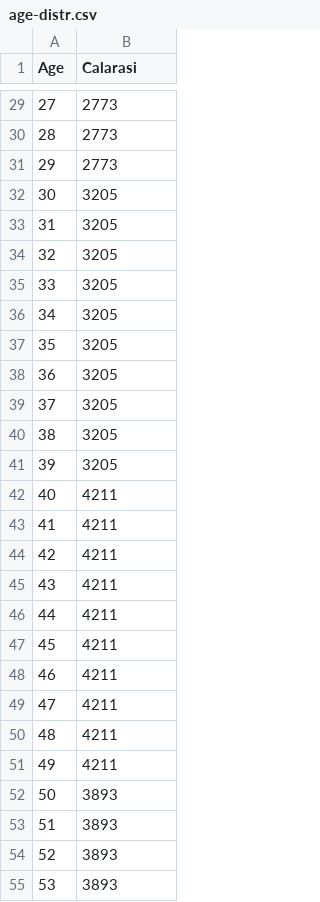
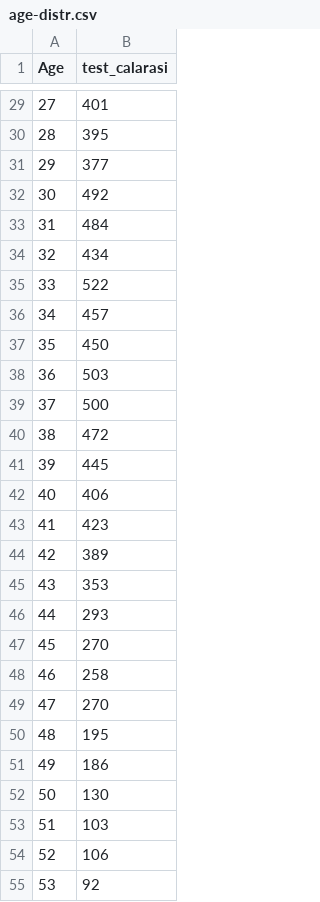
Before and after one commit to djgroen/FabCovid19, a CSV file: config_files/test_calarasi/covid_data/age-distr.csv, drawn as a sheet; only a part is shown, gaps mark what is left out; the diff covers the shown part only.

```diff
--- a/config_files/test_calarasi/covid_data/age-distr.csv
+++ b/config_files/test_calarasi/covid_data/age-distr.csv
@@ -1 +1 @@
-Age,Calarasi
+Age,test_calarasi
@@ -29,27 +29,27 @@ Age,Calarasi
-27,2773
-28,2773
-29,2773
-30,3205
-31,3205
-32,3205
-33,3205
-34,3205
-35,3205
-36,3205
-37,3205
-38,3205
-39,3205
-40,4211
-41,4211
-42,4211
-43,4211
-44,4211
-45,4211
-46,4211
-47,4211
-48,4211
-49,4211
-50,3893
-51,3893
-52,3893
-53,3893
+27,401
+28,395
+29,377
+30,492
+31,484
+32,434
+33,522
+34,457
+35,450
+36,503
+37,500
+38,472
+39,445
+40,406
+41,423
+42,389
+43,353
+44,293
+45,270
+46,258
+47,270
+48,195
+49,186
+50,130
+51,103
+52,106
+53,92
```
Also changed, not shown: 1 added row, 1 removed row and 63 edited cells elsewhere in this file, 1 other file.
